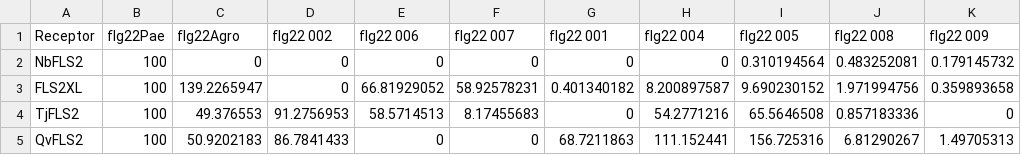
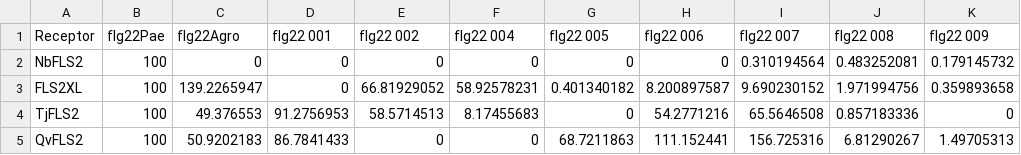
Before and after one commit to jerrytli/FLS2_engineering, a CSV file: input/WTNb_XL_Tj_Qv.csv, drawn as a sheet.

```diff
--- a/input/WTNb_XL_Tj_Qv.csv
+++ b/input/WTNb_XL_Tj_Qv.csv
@@ -1,2 +1,2 @@
-Receptor,flg22Pae,flg22Agro,flg22 002,flg22 006,flg22 007,flg22 001,flg22 004,flg22 005,flg22 008,flg22 009
+Receptor,flg22Pae,flg22Agro,flg22 001,flg22 002,flg22 004,flg22 005,flg22 006,flg22 007,flg22 008,flg22 009
 NbFLS2,100,0,0,0,0,0,0,0.310194564,0.483252081,0.179145732
```
Also changed, not shown: 13 other files.
